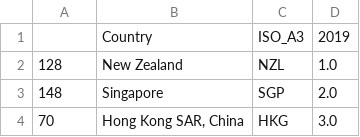
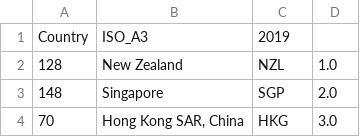
Before and after one commit to edwa0003/FIT3179-week-10-homework, a CSV file: data/ease_of_doing_business_index_2019.csv, drawn as a sheet; only a part is shown.

Commit message:
fixed column name

```diff
--- a/data/ease_of_doing_business_index_2019.csv
+++ b/data/ease_of_doing_business_index_2019.csv
@@ -1,2 +1,2 @@
-,Country,ISO_A3,2019
+Country,ISO_A3,2019
 128,New Zealand,NZL,1.0
```
